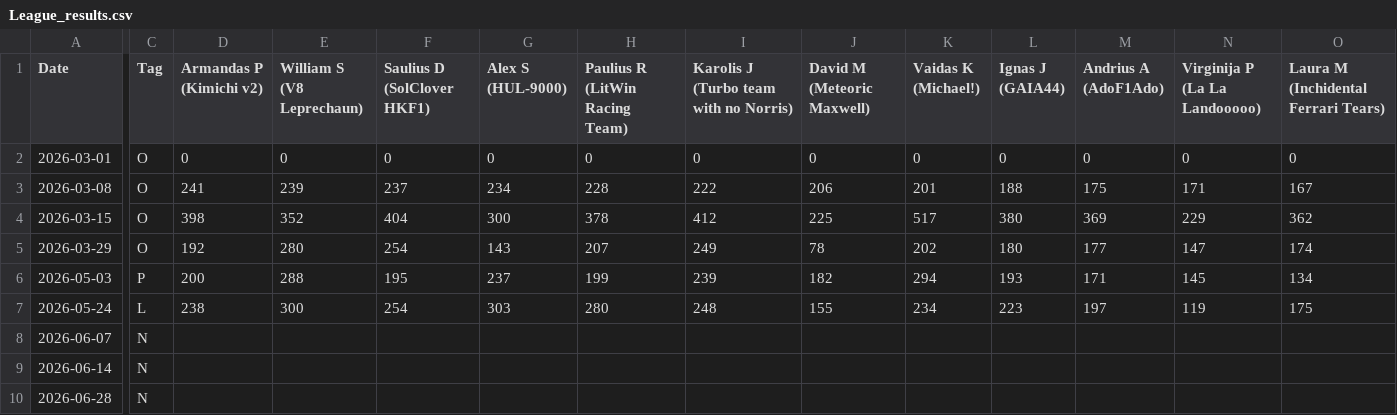
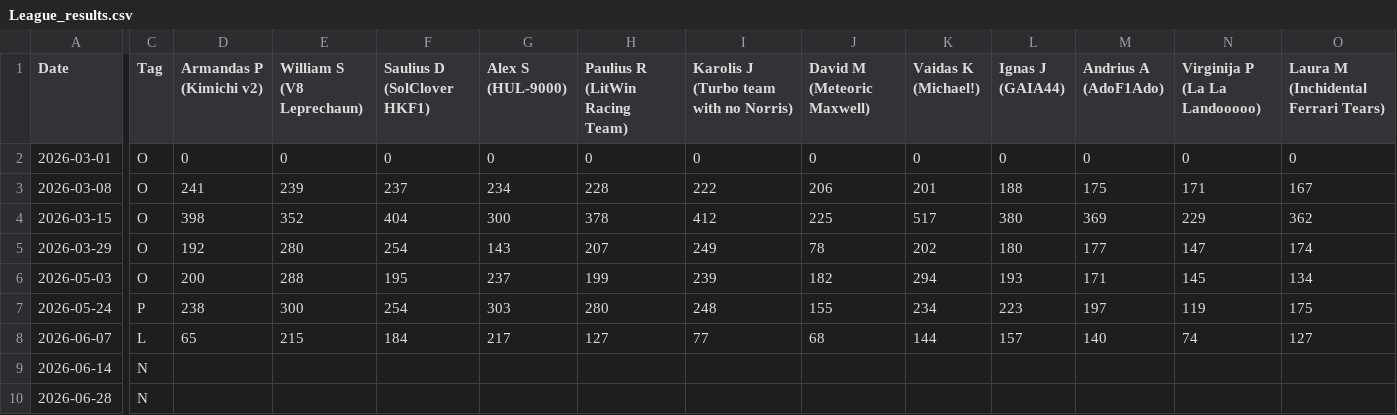
Before and after one commit to SolClover/Global-F1-Battle-2026, a CSV file: data/League_results.csv, drawn as a sheet; only a part is shown, gaps mark what is left out; the diff covers the shown part only; the diff names each change by its address in the sheet, - before the commit and + after, or states it on an @@ line.

Commit message:
update results

```diff
--- a/data/League_results.csv
+++ b/data/League_results.csv
-C6 (Tag): P
+C6 (Tag): O
-C7 (Tag): L
+C7 (Tag): P
-C8 (Tag): N
+C8 (Tag): L
-D8 (Armandas P (Kimichi v2)): (empty)
+D8 (Armandas P (Kimichi v2)): 65
-E8 (William S (V8 Leprechaun)): (empty)
+E8 (William S (V8 Leprechaun)): 215
-F8 (Saulius D (SolClover HKF1)): (empty)
+F8 (Saulius D (SolClover HKF1)): 184
-G8 (Alex S (HUL-9000)): (empty)
+G8 (Alex S (HUL-9000)): 217
-H8 (Paulius R (LitWin Racing Team)): (empty)
+H8 (Paulius R (LitWin Racing Team)): 127
-I8: (empty)
+I8: 77
-J8 (David M (Meteoric Maxwell)): (empty)
+J8 (David M (Meteoric Maxwell)): 68
-K8 (Vaidas K (Michael!)): (empty)
+K8 (Vaidas K (Michael!)): 144
-L8 (Ignas J (GAIA44)): (empty)
+L8 (Ignas J (GAIA44)): 157
-M8 (Andrius A (AdoF1Ado)): (empty)
+M8 (Andrius A (AdoF1Ado)): 140
-N8 (Virginija P (La La Landooooo)): (empty)
+N8 (Virginija P (La La Landooooo)): 74
-O8: (empty)
+O8: 127
```
Also changed, not shown: 4 edited cells elsewhere in this file, 1 other file.
